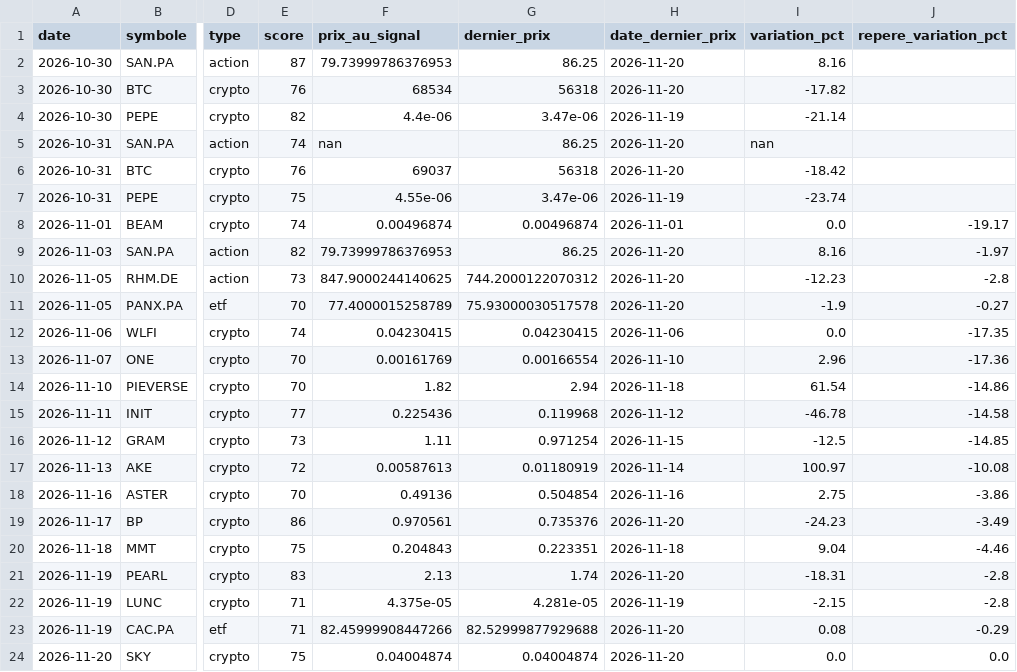
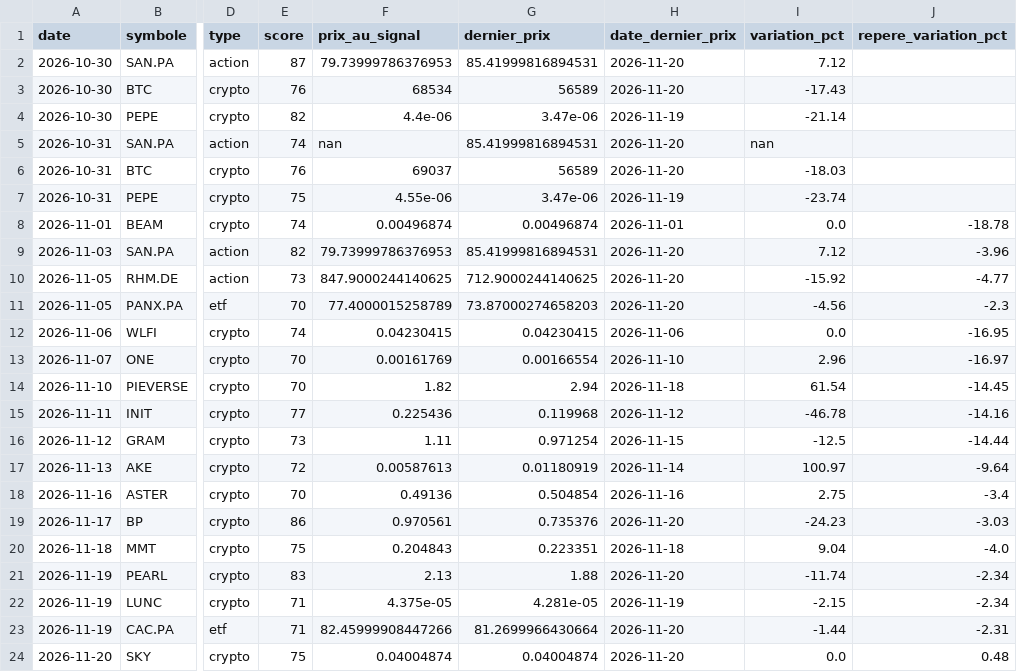
Before and after one commit to zwk8f8cksb-cpu/radar-bot, a CSV file: docs/signaux.csv, drawn as a sheet; only a part is shown, gaps mark what is left out; the diff names each change by its address in the sheet, - before the commit and + after, or states it on an @@ line.

```diff
--- a/docs/signaux.csv
+++ b/docs/signaux.csv
-G2 (dernier_prix): 86.25
+G2 (dernier_prix): 85.41999816894531
-I2 (variation_pct): 8.16
+I2 (variation_pct): 7.12
-G3 (dernier_prix): 56318
+G3 (dernier_prix): 56589
-I3 (variation_pct): -17.82
+I3 (variation_pct): -17.43
-G5 (dernier_prix): 86.25
+G5 (dernier_prix): 85.41999816894531
-G6 (dernier_prix): 56318
+G6 (dernier_prix): 56589
-I6 (variation_pct): -18.42
+I6 (variation_pct): -18.03
-J8 (repere_variation_pct): -19.17
+J8 (repere_variation_pct): -18.78
-G9 (dernier_prix): 86.25
+G9 (dernier_prix): 85.41999816894531
-I9 (variation_pct): 8.16
+I9 (variation_pct): 7.12
-J9 (repere_variation_pct): -1.97
+J9 (repere_variation_pct): -3.96
-G10 (dernier_prix): 744.2000122070312
+G10 (dernier_prix): 712.9000244140625
-I10 (variation_pct): -12.23
+I10 (variation_pct): -15.92
-J10 (repere_variation_pct): -2.8
+J10 (repere_variation_pct): -4.77
-G11 (dernier_prix): 75.93000030517578
+G11 (dernier_prix): 73.87000274658203
-I11 (variation_pct): -1.9
+I11 (variation_pct): -4.56
-J11 (repere_variation_pct): -0.27
+J11 (repere_variation_pct): -2.3
-J12 (repere_variation_pct): -17.35
+J12 (repere_variation_pct): -16.95
-J13 (repere_variation_pct): -17.36
+J13 (repere_variation_pct): -16.97
-J14 (repere_variation_pct): -14.86
+J14 (repere_variation_pct): -14.45
-J15 (repere_variation_pct): -14.58
+J15 (repere_variation_pct): -14.16
-J16 (repere_variation_pct): -14.85
+J16 (repere_variation_pct): -14.44
-J17 (repere_variation_pct): -10.08
+J17 (repere_variation_pct): -9.64
-J18 (repere_variation_pct): -3.86
+J18 (repere_variation_pct): -3.4
-J19 (repere_variation_pct): -3.49
+J19 (repere_variation_pct): -3.03
-J20 (repere_variation_pct): -4.46
+J20 (repere_variation_pct): -4.0
-G21 (dernier_prix): 1.74
+G21 (dernier_prix): 1.88
-I21 (variation_pct): -18.31
+I21 (variation_pct): -11.74
-J21:J22 (repere_variation_pct): -2.8
+J21:J22 (repere_variation_pct): -2.34
-G23 (dernier_prix): 82.52999877929688
+G23 (dernier_prix): 81.2699966430664
-I23 (variation_pct): 0.08
+I23 (variation_pct): -1.44
-J23 (repere_variation_pct): -0.29
+J23 (repere_variation_pct): -2.31
-J24 (repere_variation_pct): 0.0
+J24 (repere_variation_pct): 0.48
```
Also changed, not shown: 2 other files.
